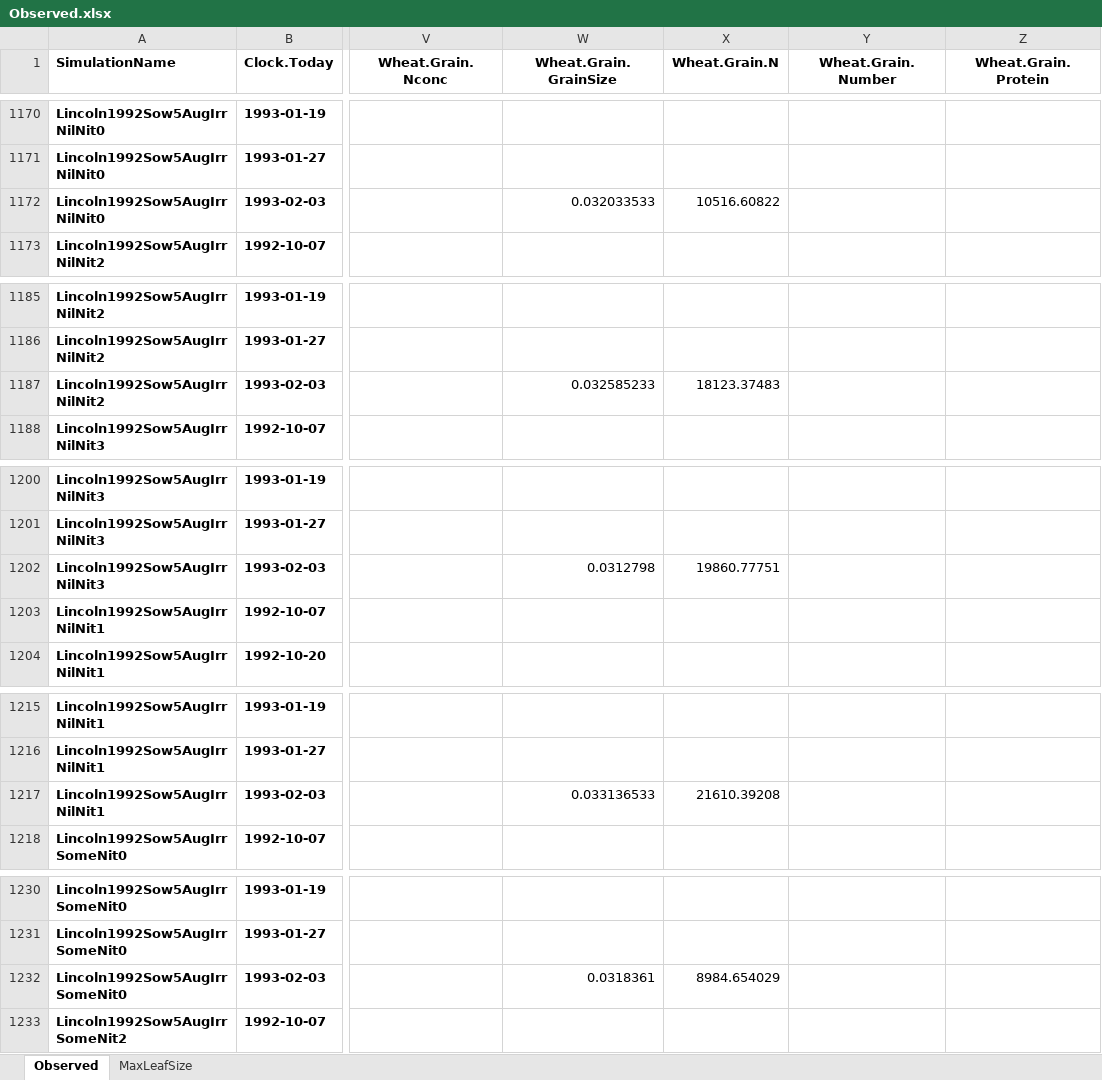
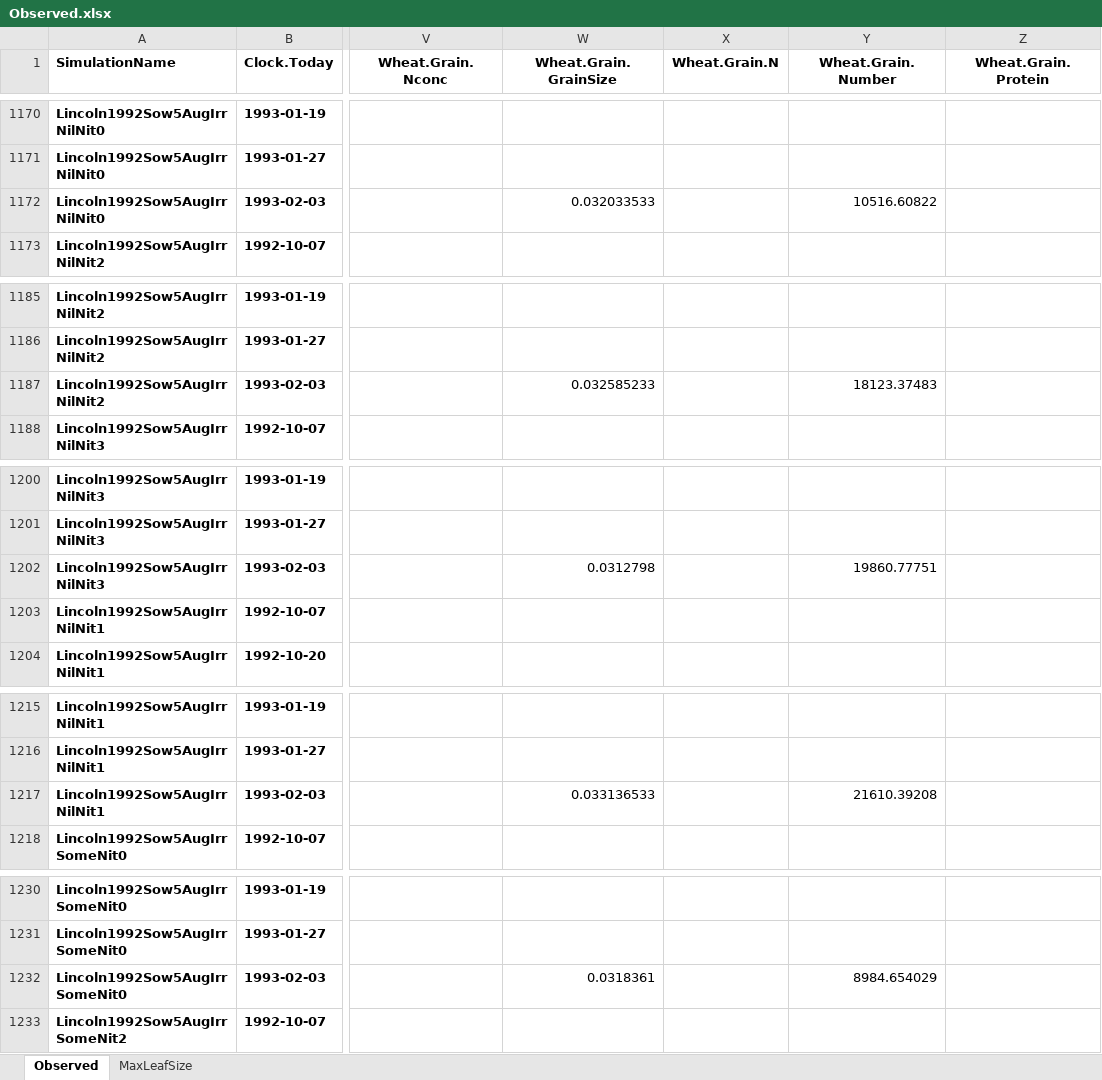
Before and after one commit to APSIMInitiative/ApsimX, an Excel workbook: Prototypes/Wheat/Observed.xlsx, sheet Observed, drawn as a sheet; only a part is shown, gaps mark what is left out; values as stored, in another font and other column widths than the file's, no borders; the diff covers the shown part only; the diff names each change by its address in the sheet, - before the commit and + after, or states it on an @@ line.

```diff
--- a/Prototypes/Wheat/Observed.xlsx (sheet Observed)
+++ b/Prototypes/Wheat/Observed.xlsx (sheet Observed)
-X1172 (Wheat.Grain.N): 10516.60822
+X1172 (Wheat.Grain.N): (empty)
-Y1172 (Wheat.Grain.Number): (empty)
+Y1172 (Wheat.Grain.Number): 10516.60822
-X1187 (Wheat.Grain.N): 18123.37483
+X1187 (Wheat.Grain.N): (empty)
-Y1187 (Wheat.Grain.Number): (empty)
+Y1187 (Wheat.Grain.Number): 18123.37483
-X1202 (Wheat.Grain.N): 19860.77751
+X1202 (Wheat.Grain.N): (empty)
-Y1202 (Wheat.Grain.Number): (empty)
+Y1202 (Wheat.Grain.Number): 19860.77751
-X1217 (Wheat.Grain.N): 21610.39208
+X1217 (Wheat.Grain.N): (empty)
-Y1217 (Wheat.Grain.Number): (empty)
+Y1217 (Wheat.Grain.Number): 21610.39208
-X1232 (Wheat.Grain.N): 8984.654029
+X1232 (Wheat.Grain.N): (empty)
-Y1232 (Wheat.Grain.Number): (empty)
+Y1232 (Wheat.Grain.Number): 8984.654029
```
Also changed, not shown: 22 edited cells elsewhere in this sheet, 1 other file.
